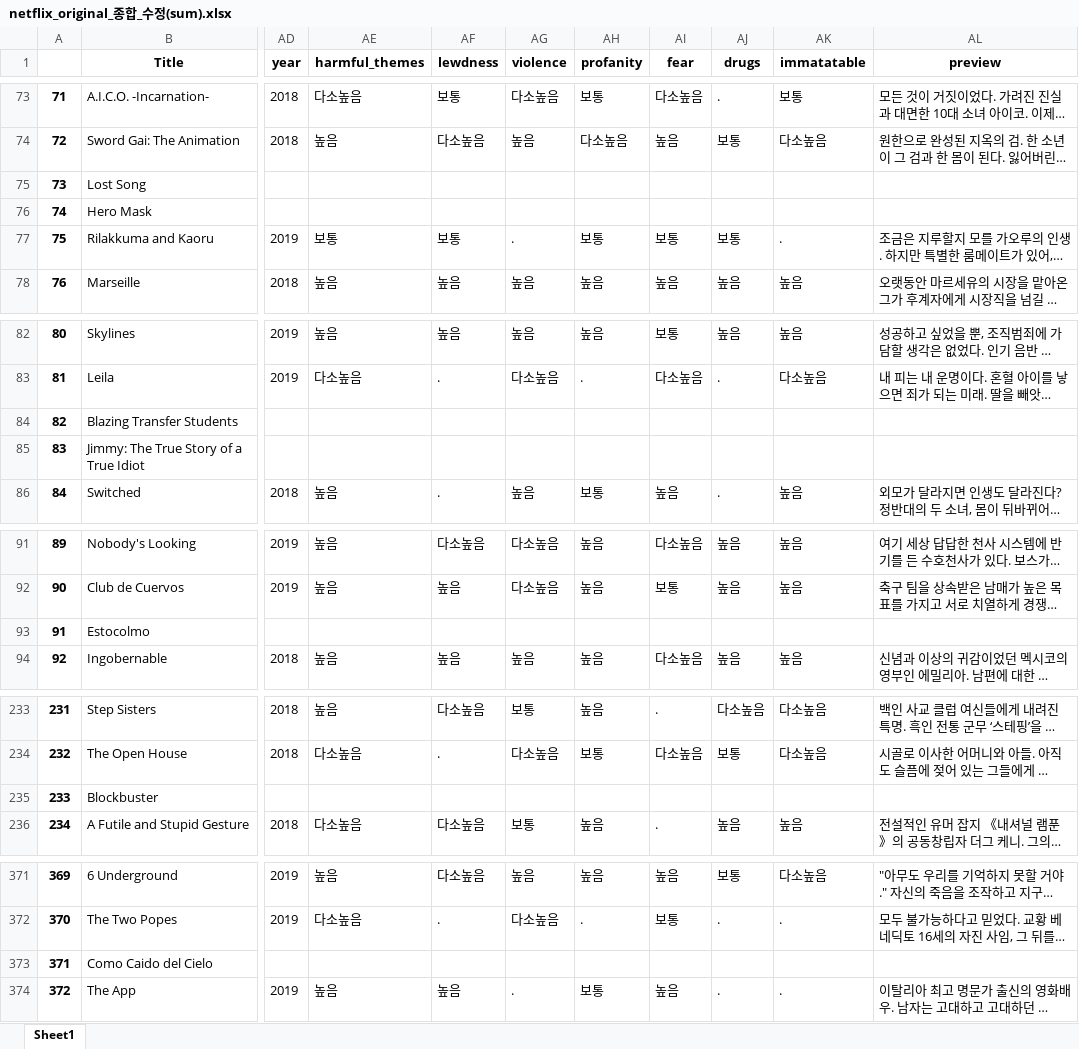
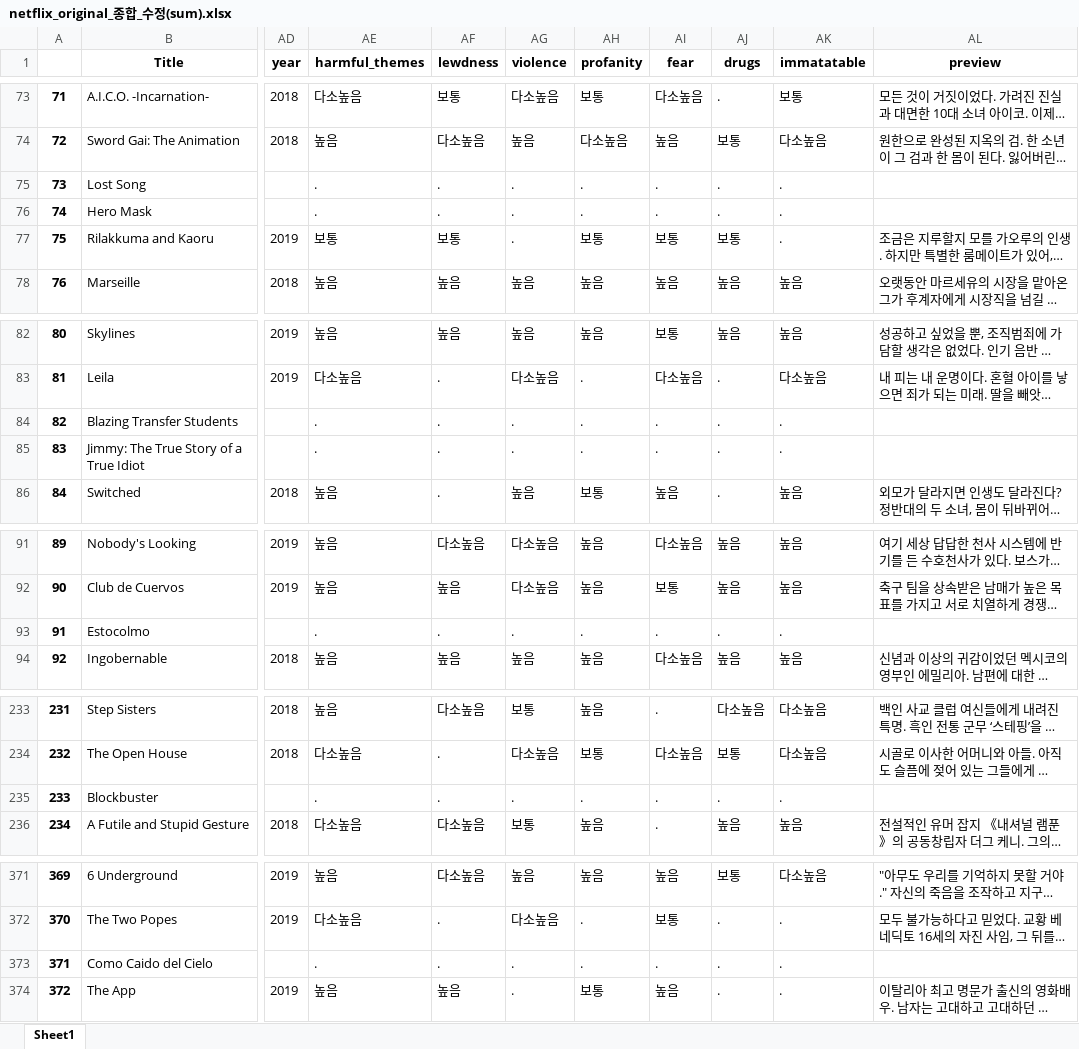
Before and after one commit to Jeongho-Kim-kr/Drama_viewer_rating_analysis, an Excel workbook: Netflix_original/3_analysis_netflix_rate_in_imbd/netflix_original_종합_수정(sum).xlsx, sheet Sheet1, drawn as a sheet; only a part is shown, gaps mark what is left out; long unchanged cells end in …; values as stored, in another font and other column widths than the file's, no borders; the diff covers the shown part only; the diff names each change by its address in the sheet, - before the commit and + after, or states it on an @@ line.

Commit message:
netflix_original_로버스트회귀_개선

```diff
--- a/Netflix_original/3_analysis_netflix_rate_in_imbd/netflix_original_종합_수정(sum).xlsx (sheet Sheet1)
+++ b/Netflix_original/3_analysis_netflix_rate_in_imbd/netflix_original_종합_수정(sum).xlsx (sheet Sheet1)
-AE75:AE76 (harmful_themes): (empty)
+AE75:AE76 (harmful_themes): .
-AF75:AF76 (lewdness): (empty)
+AF75:AF76 (lewdness): .
-AG75:AG76 (violence): (empty)
+AG75:AG76 (violence): .
-AH75:AH76 (profanity): (empty)
+AH75:AH76 (profanity): .
-AI75:AI76 (fear): (empty)
+AI75:AI76 (fear): .
-AJ75:AJ76 (drugs): (empty)
+AJ75:AJ76 (drugs): .
-AK75:AK76 (immatatable): (empty)
+AK75:AK76 (immatatable): .
-AE84:AE85 (harmful_themes): (empty)
+AE84:AE85 (harmful_themes): .
-AF84:AF85 (lewdness): (empty)
+AF84:AF85 (lewdness): .
-AG84:AG85 (violence): (empty)
+AG84:AG85 (violence): .
-AH84:AH85 (profanity): (empty)
+AH84:AH85 (profanity): .
-AI84:AI85 (fear): (empty)
+AI84:AI85 (fear): .
-AJ84:AJ85 (drugs): (empty)
+AJ84:AJ85 (drugs): .
-AK84:AK85 (immatatable): (empty)
+AK84:AK85 (immatatable): .
-AE93 (harmful_themes): (empty)
+AE93 (harmful_themes): .
-AF93 (lewdness): (empty)
+AF93 (lewdness): .
-AG93 (violence): (empty)
+AG93 (violence): .
-AH93 (profanity): (empty)
+AH93 (profanity): .
-AI93 (fear): (empty)
+AI93 (fear): .
-AJ93 (drugs): (empty)
+AJ93 (drugs): .
-AK93 (immatatable): (empty)
+AK93 (immatatable): .
-AE235 (harmful_themes): (empty)
+AE235 (harmful_themes): .
-AF235 (lewdness): (empty)
+AF235 (lewdness): .
-AG235 (violence): (empty)
+AG235 (violence): .
-AH235 (profanity): (empty)
+AH235 (profanity): .
-AI235 (fear): (empty)
+AI235 (fear): .
-AJ235 (drugs): (empty)
+AJ235 (drugs): .
-AK235 (immatatable): (empty)
+AK235 (immatatable): .
-AE373 (harmful_themes): (empty)
+AE373 (harmful_themes): .
-AF373 (lewdness): (empty)
+AF373 (lewdness): .
-AG373 (violence): (empty)
+AG373 (violence): .
-AH373 (profanity): (empty)
+AH373 (profanity): .
-AI373 (fear): (empty)
+AI373 (fear): .
-AJ373 (drugs): (empty)
+AJ373 (drugs): .
-AK373 (immatatable): (empty)
+AK373 (immatatable): .
```
Also changed, not shown: 28 edited cells elsewhere in this sheet, 6 other files.
